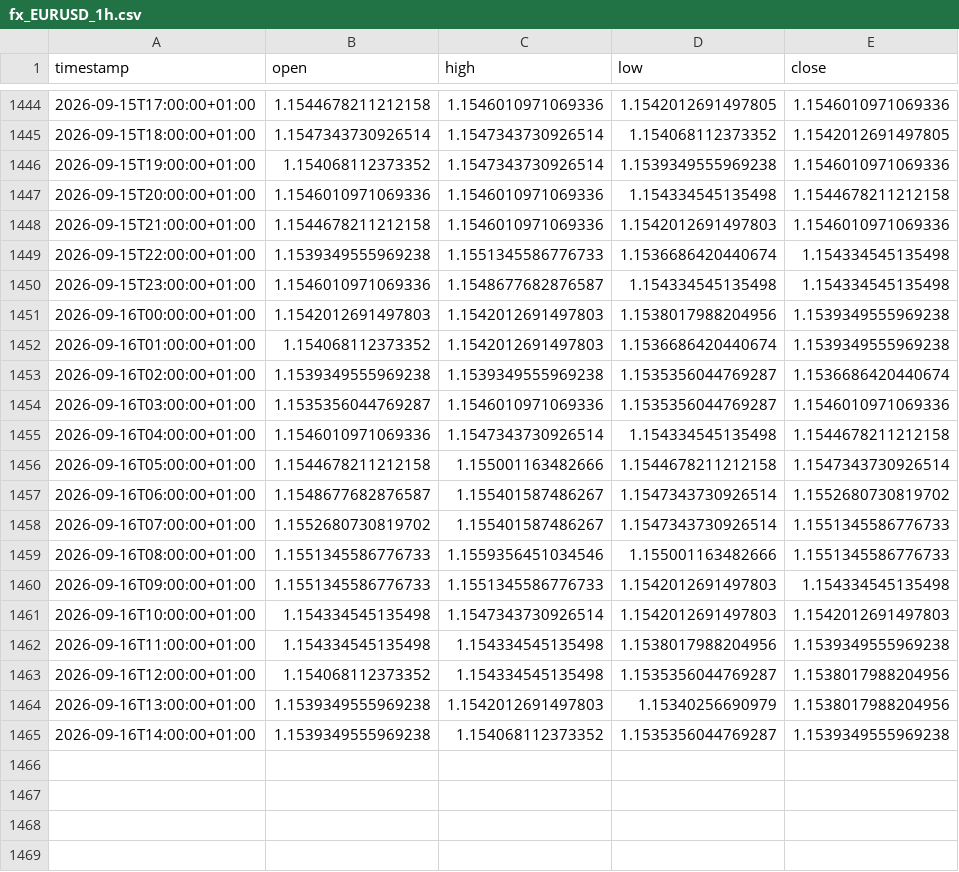
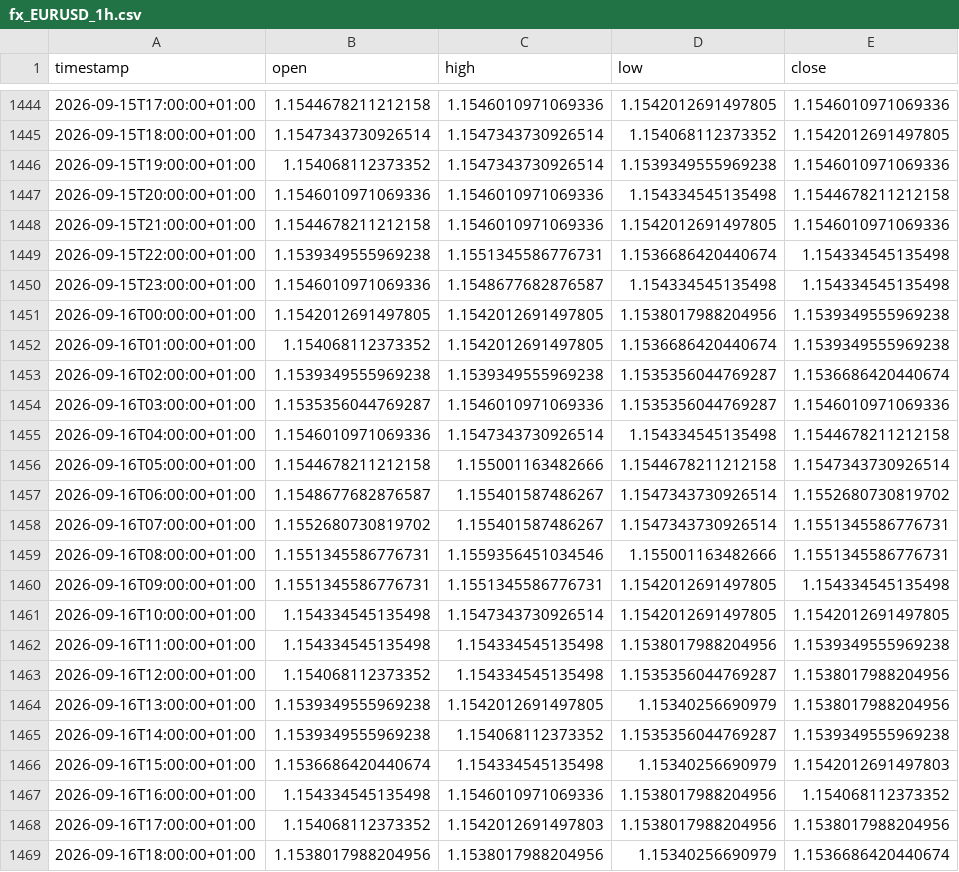
Before and after one commit to daniel17857-web/tide-paper-trader, a CSV file: data/fx_EURUSD_1h.csv, drawn as a sheet; only a part is shown, gaps mark what is left out.

```diff
--- a/data/fx_EURUSD_1h.csv
+++ b/data/fx_EURUSD_1h.csv
@@ -1447,7 +1447,7 @@ timestamp,open,high,low,close
 2026-09-15T20:00:00+01:00,1.1546010971069336,1.1546010971069336,1.154334545135498,1.1544678211212158
-2026-09-15T21:00:00+01:00,1.1544678211212158,1.1546010971069336,1.1542012691497803,1.1546010971069336
-2026-09-15T22:00:00+01:00,1.1539349555969238,1.1551345586776733,1.1536686420440674,1.154334545135498
+2026-09-15T21:00:00+01:00,1.1544678211212158,1.1546010971069336,1.1542012691497805,1.1546010971069336
+2026-09-15T22:00:00+01:00,1.1539349555969238,1.1551345586776731,1.1536686420440674,1.154334545135498
 2026-09-15T23:00:00+01:00,1.1546010971069336,1.1548677682876587,1.154334545135498,1.154334545135498
-2026-09-16T00:00:00+01:00,1.1542012691497803,1.1542012691497803,1.1538017988204956,1.1539349555969238
-2026-09-16T01:00:00+01:00,1.154068112373352,1.1542012691497803,1.1536686420440674,1.1539349555969238
+2026-09-16T00:00:00+01:00,1.1542012691497805,1.1542012691497805,1.1538017988204956,1.1539349555969238
+2026-09-16T01:00:00+01:00,1.154068112373352,1.1542012691497805,1.1536686420440674,1.1539349555969238
 2026-09-16T02:00:00+01:00,1.1539349555969238,1.1539349555969238,1.1535356044769287,1.1536686420440674
@@ -1457,9 +1457,13 @@ timestamp,open,high,low,close
 2026-09-16T06:00:00+01:00,1.1548677682876587,1.155401587486267,1.1547343730926514,1.1552680730819702
-2026-09-16T07:00:00+01:00,1.1552680730819702,1.155401587486267,1.1547343730926514,1.1551345586776733
-2026-09-16T08:00:00+01:00,1.1551345586776733,1.1559356451034546,1.155001163482666,1.1551345586776733
-2026-09-16T09:00:00+01:00,1.1551345586776733,1.1551345586776733,1.1542012691497803,1.154334545135498
-2026-09-16T10:00:00+01:00,1.154334545135498,1.1547343730926514,1.1542012691497803,1.1542012691497803
+2026-09-16T07:00:00+01:00,1.1552680730819702,1.155401587486267,1.1547343730926514,1.1551345586776731
+2026-09-16T08:00:00+01:00,1.1551345586776731,1.1559356451034546,1.155001163482666,1.1551345586776731
+2026-09-16T09:00:00+01:00,1.1551345586776731,1.1551345586776731,1.1542012691497805,1.154334545135498
+2026-09-16T10:00:00+01:00,1.154334545135498,1.1547343730926514,1.1542012691497805,1.1542012691497805
 2026-09-16T11:00:00+01:00,1.154334545135498,1.154334545135498,1.1538017988204956,1.1539349555969238
 2026-09-16T12:00:00+01:00,1.154068112373352,1.154334545135498,1.1535356044769287,1.1538017988204956
-2026-09-16T13:00:00+01:00,1.1539349555969238,1.1542012691497803,1.15340256690979,1.1538017988204956
+2026-09-16T13:00:00+01:00,1.1539349555969238,1.1542012691497805,1.15340256690979,1.1538017988204956
 2026-09-16T14:00:00+01:00,1.1539349555969238,1.154068112373352,1.1535356044769287,1.1539349555969238
+2026-09-16T15:00:00+01:00,1.1536686420440674,1.154334545135498,1.15340256690979,1.1542012691497803
+2026-09-16T16:00:00+01:00,1.154334545135498,1.1546010971069336,1.1538017988204956,1.154068112373352
+2026-09-16T17:00:00+01:00,1.154068112373352,1.1542012691497803,1.1538017988204956,1.1538017988204956
+2026-09-16T18:00:00+01:00,1.1538017988204956,1.1538017988204956,1.15340256690979,1.1536686420440674
```
Also changed, not shown: data/fx_AUDUSD_1h.csv, data/fx_GBPUSD_1h.csv, 4 other files.
